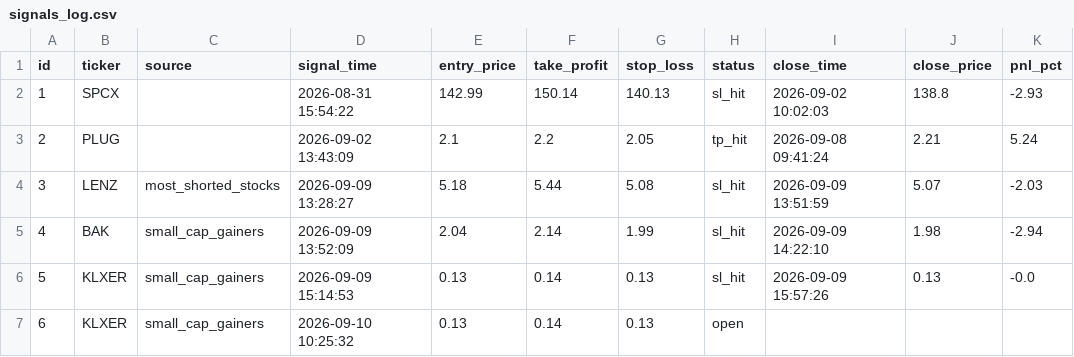
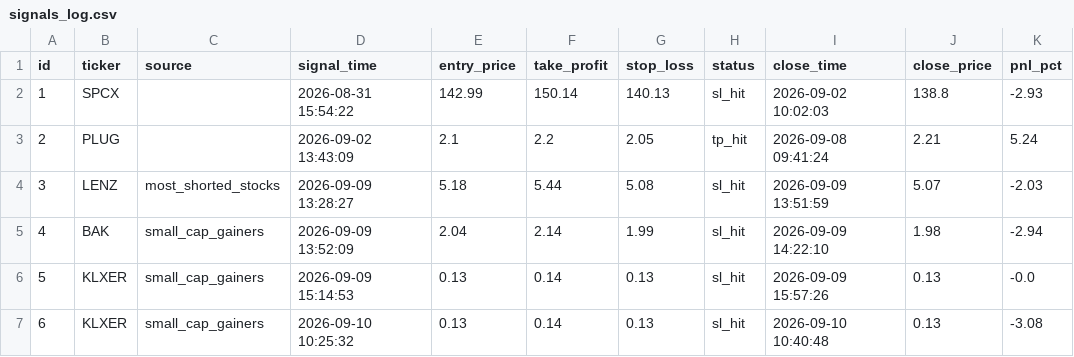
Before and after one commit to emrem2382-byte/daytrading, a CSV file: signals_log.csv, drawn as a sheet.

```diff
--- a/signals_log.csv
+++ b/signals_log.csv
@@ -6,2 +6,2 @@ id,ticker,source,signal_time,entry_price,take_profit,stop_loss,status,close_time
 5,KLXER,small_cap_gainers,2026-09-09 15:14:53,0.13,0.14,0.13,sl_hit,2026-09-09 15:57:26,0.13,-0.0
-6,KLXER,small_cap_gainers,2026-09-10 10:25:32,0.13,0.14,0.13,open,,,
+6,KLXER,small_cap_gainers,2026-09-10 10:25:32,0.13,0.14,0.13,sl_hit,2026-09-10 10:40:48,0.13,-3.08
```
Also changed, not shown: 1 other file.
